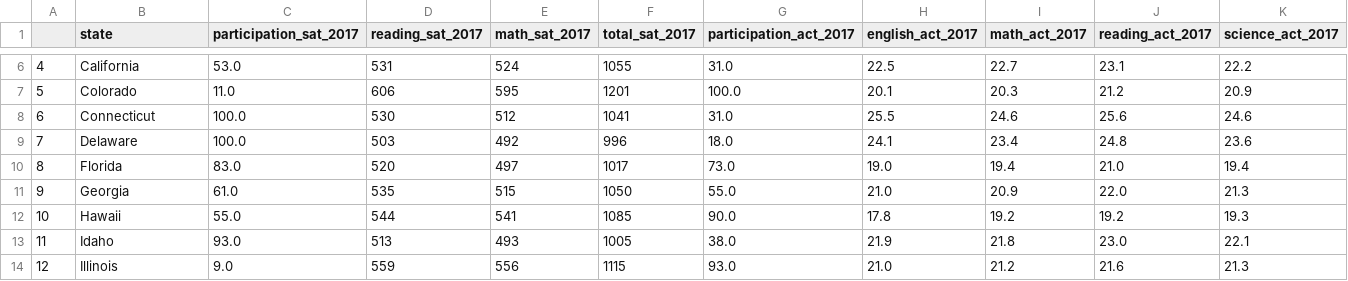
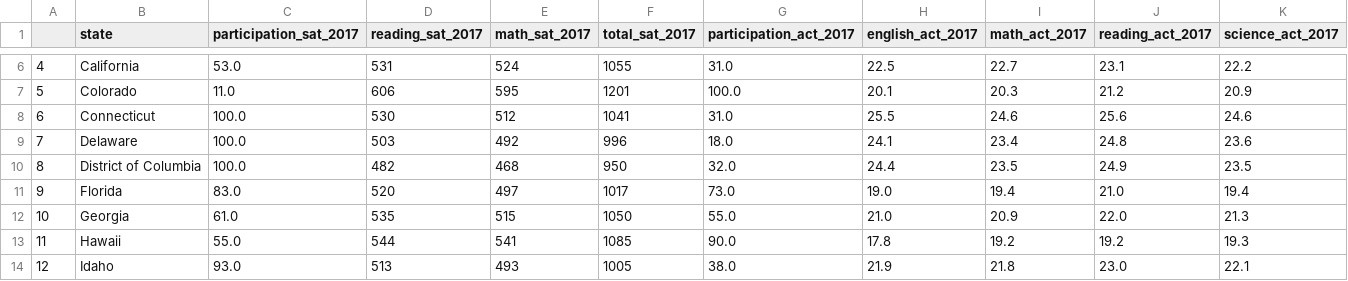
Before and after one commit to nicholas-limjj/dsi-project1, a CSV file: Project1/data/final.csv, drawn as a sheet; only a part is shown, gaps mark what is left out; the shorter side is filled out with more unchanged rows; addresses are those after the commit; rows hold the shown columns only; the diff names each change by its address in the sheet, - before the commit and + after, or states it on an @@ line.

```diff
--- a/Project1/data/final.csv
+++ b/Project1/data/final.csv
+row 10: 8 | District of Columbia | 100.0 | 482 | 468 | 950 | 32.0 | 24.4 | 23.5 | 24.9 | 23.5
@@ column A renumbered from row 11 down @@
```
Also changed, not shown: Project1/data/combined_2018.csv, 2 other files.
